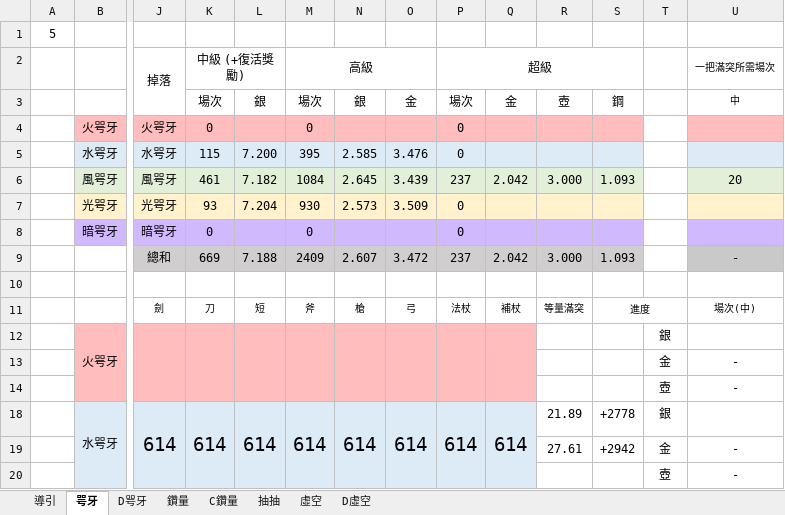
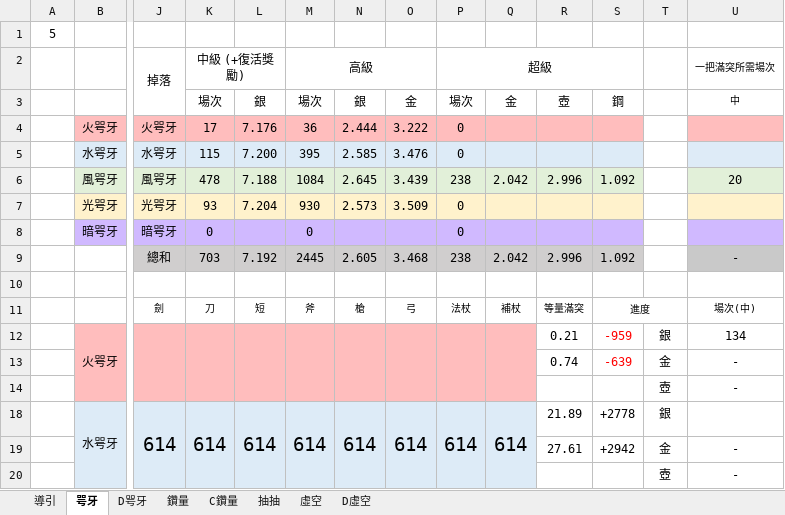
Before and after one commit to RaenonX-DL/dragalia-data-track, an Excel workbook: Dragalia Data.xlsx, sheet 咢牙, drawn as a sheet; only a part is shown, gaps mark what is left out; values as stored, in another font and other column widths than the file's, no borders; conditional formats not drawn; removed rows and columns are numbered as before the commit, all else as after; rows hold the shown columns only; the diff names each change by its address in the sheet, - before the commit and + after, or states it on an @@ line.

```diff
--- a/Dragalia Data.xlsx (sheet 咢牙)
+++ b/Dragalia Data.xlsx (sheet 咢牙)
-row 4:  | 火咢牙 | 火咢牙 | 0 |  | 0 |  |  | 0
+row 4:  | 火咢牙 | 火咢牙 | 17 | 7.176 | 36 | 2.444 | 3.222 | 0
-K6 (中級 (+復活獎勵)): 461
+K6 (中級 (+復活獎勵)): 478
-L6: 7.182
+L6: 7.188
-P6 (超級): 237
+P6 (超級): 238
-R6: 3.000
+R6: 2.996
-S6: 1.093
+S6: 1.092
-row 9:  |  | 總和 | 669 | 7.188 | 2409 | 2.607 | 3.472 | 237 | 2.042 | 3.000 | 1.093 |  | -
+row 9:  |  | 總和 | 703 | 7.192 | 2445 | 2.605 | 3.468 | 238 | 2.042 | 2.996 | 1.092 |  | -
-row 12:  | 火咢牙 |  |  |  |  |  |  |  |  |  |  | 銀
-row 13:  |  |  |  |  |  |  |  |  |  |  |  | 金 | -
+row 12:  | 火咢牙 |  |  |  |  |  |  |  |  | 0.21 | -959 | 銀 | 134
+row 13:  |  |  |  |  |  |  |  |  |  | 0.74 | -639 | 金 | -
```
Also changed, not shown: sheet D咢牙, sheet 鑽量, sheet 抽抽, formulas that keep their value, hidden cells, charts or pictures, 2 other files.
